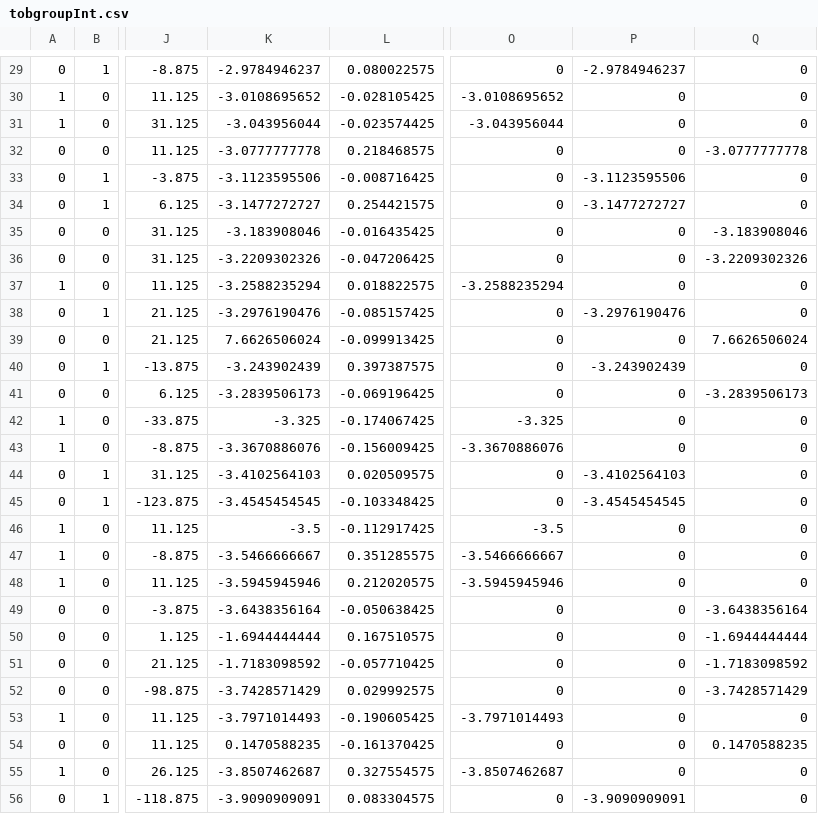
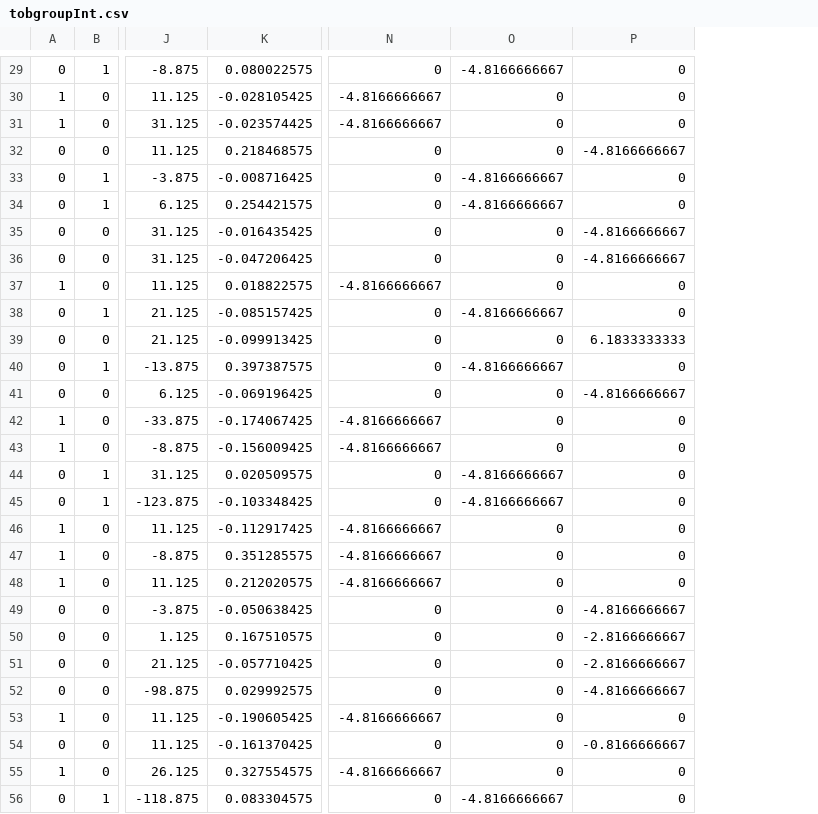
Before and after one commit to DVS-Lab/hcp-clinical, a CSV file: tobgroupInt.csv, drawn as a sheet; only a part is shown, gaps mark what is left out; removed rows and columns are numbered as before the commit, all else as after; the diff covers the shown part only; the diff names each change by its address in the sheet, - before the commit and + after, or states it on an @@ line.

```diff
--- a/tobgroupInt.csv
+++ b/tobgroupInt.csv
-column K, rows 29-56: -2.9784946237 | -3.0108695652 | -3.043956044 | -3.0777777778 | -3.1123595506 | -3.1477272727 | -3.183908046 | -3.2209302326 | -3.2588235294 | -3.2976190476 | 7.6626506024 | -3.243902439 | -3.2839506173 | -3.325 | -3.3670886076 | -3.4102564103 | -3.4545454545 | -3.5 | -3.5466666667 | -3.5945945946 | -3.6438356164 | -1.6944444444 | -1.7183098592 | -3.7428571429 | -3.7971014493 | 0.1470588235 | -3.8507462687 | -3.9090909091
-O29: -2.9784946237
+O29: -4.8166666667
-N30: -3.0108695652
+N30: -4.8166666667
-N31: -3.043956044
+N31: -4.8166666667
-P32: -3.0777777778
+P32: -4.8166666667
-O33: -3.1123595506
+O33: -4.8166666667
-O34: -3.1477272727
+O34: -4.8166666667
-P35: -3.183908046
+P35: -4.8166666667
-P36: -3.2209302326
+P36: -4.8166666667
-N37: -3.2588235294
+N37: -4.8166666667
-O38: -3.2976190476
+O38: -4.8166666667
-P39: 7.6626506024
+P39: 6.1833333333
-O40: -3.243902439
+O40: -4.8166666667
-P41: -3.2839506173
+P41: -4.8166666667
-N42: -3.325
+N42: -4.8166666667
-N43: -3.3670886076
+N43: -4.8166666667
-O44: -3.4102564103
+O44: -4.8166666667
-O45: -3.4545454545
+O45: -4.8166666667
-N46: -3.5
+N46: -4.8166666667
-N47: -3.5466666667
+N47: -4.8166666667
-N48: -3.5945945946
+N48: -4.8166666667
-P49: -3.6438356164
+P49: -4.8166666667
-P50: -1.6944444444
+P50: -2.8166666667
-P51: -1.7183098592
+P51: -2.8166666667
-P52: -3.7428571429
+P52: -4.8166666667
-N53: -3.7971014493
+N53: -4.8166666667
-P54: 0.1470588235
+P54: -0.8166666667
-N55: -3.8507462687
+N55: -4.8166666667
-O56: -3.9090909091
+O56: -4.8166666667
```
Also changed, not shown: 108 edited cells elsewhere in this file.
